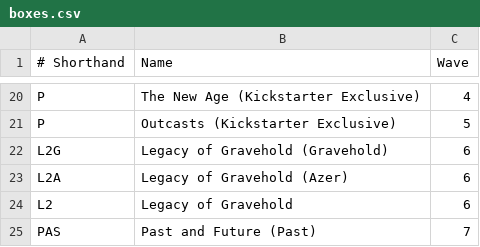
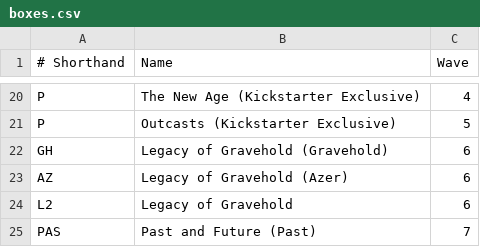
Before and after one commit to Vgr255/Lexive, a CSV file: boxes.csv, drawn as a sheet; only a part is shown, gaps mark what is left out.

```diff
--- a/boxes.csv
+++ b/boxes.csv
@@ -21,4 +21,4 @@ P,The New Age (Kickstarter Exclusive),4
 P,Outcasts (Kickstarter Exclusive),5
-L2G,Legacy of Gravehold (Gravehold),6
-L2A,Legacy of Gravehold (Azer),6
+GH,Legacy of Gravehold (Gravehold),6
+AZ,Legacy of Gravehold (Azer),6
 L2,Legacy of Gravehold,6
```
Also changed, not shown: nemesis_cards.csv, player_cards.csv.
